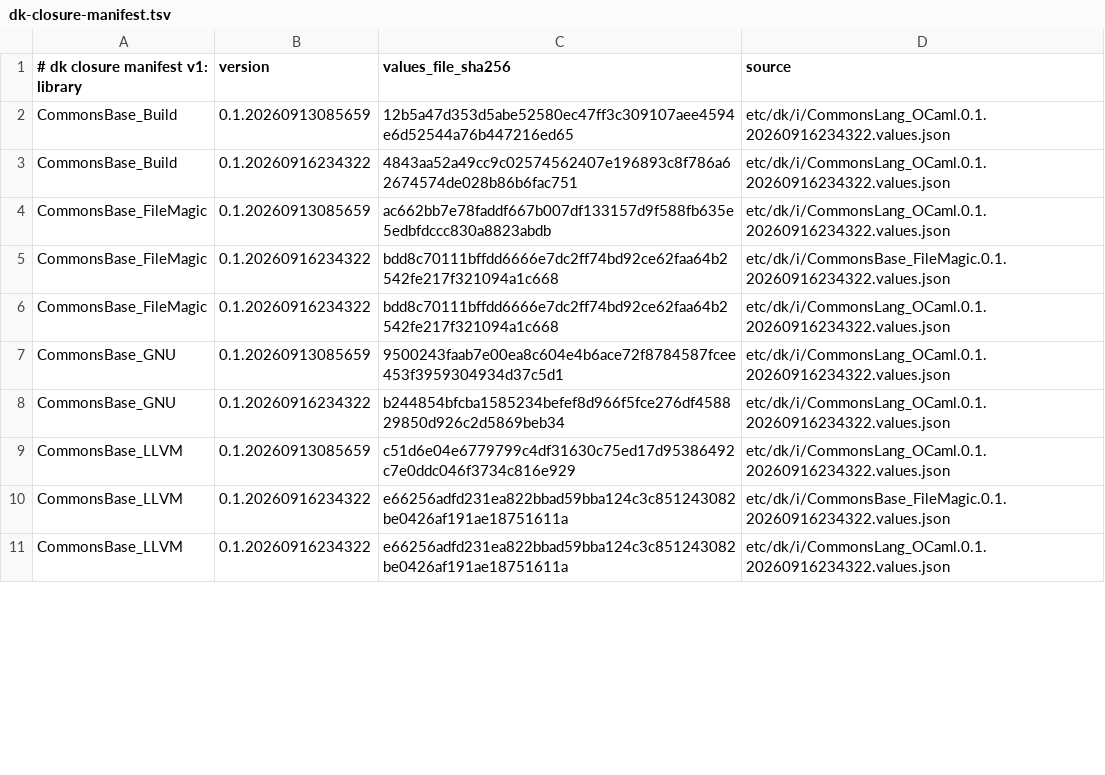
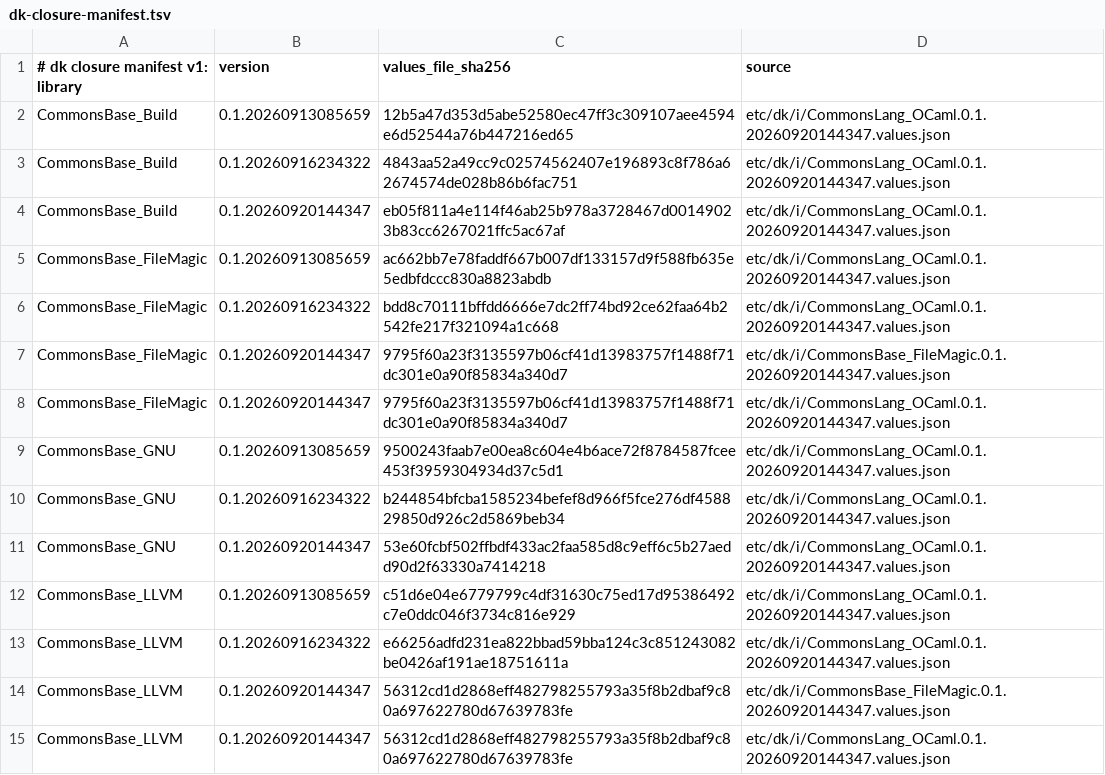
Before and after one commit to jonahbeckford/ocamlearlybird, a TSV file: etc/dk/i/dk-closure-manifest.tsv, drawn as a sheet; only a part is shown; the diff covers the shown part only.

```diff
--- a/etc/dk/i/dk-closure-manifest.tsv
+++ b/etc/dk/i/dk-closure-manifest.tsv
@@ -1,11 +1,15 @@
 # dk closure manifest v1: library	version	values_file_sha256	source
-CommonsBase_Build	0.1.20260913085659	12b5a47d353d5abe52580ec47ff3c309107aee4594e6d52544a76b447216ed65	etc/dk/i/CommonsLang_OCaml.0.1.20260916234322.values.json
-CommonsBase_Build	0.1.20260916234322	4843aa52a49cc9c02574562407e196893c8f786a62674574de028b86b6fac751	etc/dk/i/CommonsLang_OCaml.0.1.20260916234322.values.json
-CommonsBase_FileMagic	0.1.20260913085659	ac662bb7e78faddf667b007df133157d9f588fb635e5edbfdccc830a8823abdb	etc/dk/i/CommonsLang_OCaml.0.1.20260916234322.values.json
-CommonsBase_FileMagic	0.1.20260916234322	bdd8c70111bffdd6666e7dc2ff74bd92ce62faa64b2542fe217f321094a1c668	etc/dk/i/CommonsBase_FileMagic.0.1.20260916234322.values.json
-CommonsBase_FileMagic	0.1.20260916234322	bdd8c70111bffdd6666e7dc2ff74bd92ce62faa64b2542fe217f321094a1c668	etc/dk/i/CommonsLang_OCaml.0.1.20260916234322.values.json
-CommonsBase_GNU	0.1.20260913085659	9500243faab7e00ea8c604e4b6ace72f8784587fcee453f3959304934d37c5d1	etc/dk/i/CommonsLang_OCaml.0.1.20260916234322.values.json
-CommonsBase_GNU	0.1.20260916234322	b244854bfcba1585234befef8d966f5fce276df458829850d926c2d5869beb34	etc/dk/i/CommonsLang_OCaml.0.1.20260916234322.values.json
-CommonsBase_LLVM	0.1.20260913085659	c51d6e04e6779799c4df31630c75ed17d95386492c7e0ddc046f3734c816e929	etc/dk/i/CommonsLang_OCaml.0.1.20260916234322.values.json
-CommonsBase_LLVM	0.1.20260916234322	e66256adfd231ea822bbad59bba124c3c851243082be0426af191ae18751611a	etc/dk/i/CommonsBase_FileMagic.0.1.20260916234322.values.json
-CommonsBase_LLVM	0.1.20260916234322	e66256adfd231ea822bbad59bba124c3c851243082be0426af191ae18751611a	etc/dk/i/CommonsLang_OCaml.0.1.20260916234322.values.json
+CommonsBase_Build	0.1.20260913085659	12b5a47d353d5abe52580ec47ff3c309107aee4594e6d52544a76b447216ed65	etc/dk/i/CommonsLang_OCaml.0.1.20260920144347.values.json
+CommonsBase_Build	0.1.20260916234322	4843aa52a49cc9c02574562407e196893c8f786a62674574de028b86b6fac751	etc/dk/i/CommonsLang_OCaml.0.1.20260920144347.values.json
+CommonsBase_Build	0.1.20260920144347	eb05f811a4e114f46ab25b978a3728467d00149023b83cc6267021ffc5ac67af	etc/dk/i/CommonsLang_OCaml.0.1.20260920144347.values.json
+CommonsBase_FileMagic	0.1.20260913085659	ac662bb7e78faddf667b007df133157d9f588fb635e5edbfdccc830a8823abdb	etc/dk/i/CommonsLang_OCaml.0.1.20260920144347.values.json
+CommonsBase_FileMagic	0.1.20260916234322	bdd8c70111bffdd6666e7dc2ff74bd92ce62faa64b2542fe217f321094a1c668	etc/dk/i/CommonsLang_OCaml.0.1.20260920144347.values.json
+CommonsBase_FileMagic	0.1.20260920144347	9795f60a23f3135597b06cf41d13983757f1488f71dc301e0a90f85834a340d7	etc/dk/i/CommonsBase_FileMagic.0.1.20260920144347.values.json
+CommonsBase_FileMagic	0.1.20260920144347	9795f60a23f3135597b06cf41d13983757f1488f71dc301e0a90f85834a340d7	etc/dk/i/CommonsLang_OCaml.0.1.20260920144347.values.json
+CommonsBase_GNU	0.1.20260913085659	9500243faab7e00ea8c604e4b6ace72f8784587fcee453f3959304934d37c5d1	etc/dk/i/CommonsLang_OCaml.0.1.20260920144347.values.json
+CommonsBase_GNU	0.1.20260916234322	b244854bfcba1585234befef8d966f5fce276df458829850d926c2d5869beb34	etc/dk/i/CommonsLang_OCaml.0.1.20260920144347.values.json
+CommonsBase_GNU	0.1.20260920144347	53e60fcbf502ffbdf433ac2faa585d8c9eff6c5b27aedd90d2f63330a7414218	etc/dk/i/CommonsLang_OCaml.0.1.20260920144347.values.json
+CommonsBase_LLVM	0.1.20260913085659	c51d6e04e6779799c4df31630c75ed17d95386492c7e0ddc046f3734c816e929	etc/dk/i/CommonsLang_OCaml.0.1.20260920144347.values.json
+CommonsBase_LLVM	0.1.20260916234322	e66256adfd231ea822bbad59bba124c3c851243082be0426af191ae18751611a	etc/dk/i/CommonsLang_OCaml.0.1.20260920144347.values.json
+CommonsBase_LLVM	0.1.20260920144347	56312cd1d2868eff482798255793a35f8b2dbaf9c80a697622780d67639783fe	etc/dk/i/CommonsBase_FileMagic.0.1.20260920144347.values.json
+CommonsBase_LLVM	0.1.20260920144347	56312cd1d2868eff482798255793a35f8b2dbaf9c80a697622780d67639783fe	etc/dk/i/CommonsLang_OCaml.0.1.20260920144347.values.json
```
Also changed, not shown: 5 added rows and 16 edited cells elsewhere in this file, 7 other files.
